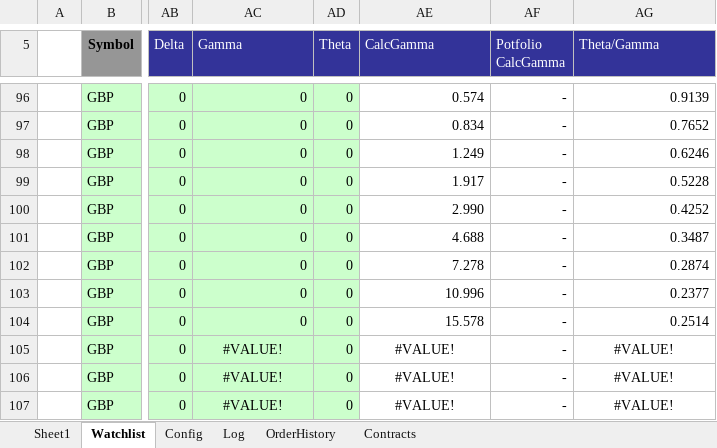
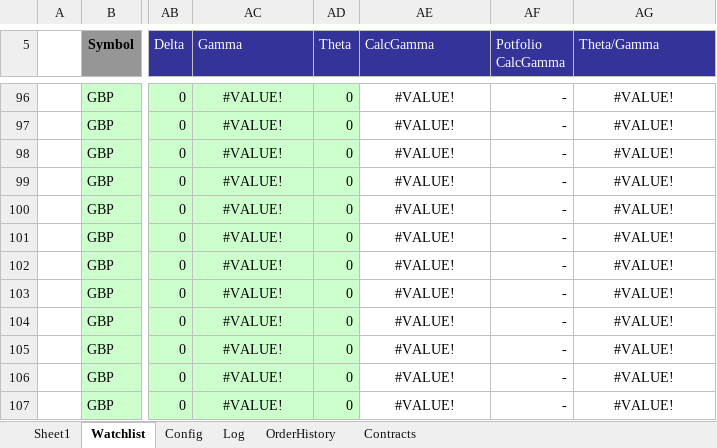
Before and after one commit to rssmith1/AFT-Production-Development, an Excel workbook: Monitor/Current - Working On - Monitor .xlsm, sheet Watchlist, drawn as a sheet; only a part is shown, gaps mark what is left out; values as stored, in another font and other column widths than the file's, no borders; charts and pictures and conditional formats not drawn; the diff covers the shown part only; the diff names each change by its address in the sheet, - before the commit and + after, or states it on an @@ line.

Commit message:
CalcGamma now works inside the VB
This version has a working gamma calculation

```diff
--- a/Monitor/Current - Working On - Monitor .xlsm (sheet Watchlist)
+++ b/Monitor/Current - Working On - Monitor .xlsm (sheet Watchlist)
-AC96:AC104 (Gamma): 0
+AC96:AC104 (Gamma): #VALUE!
-AC96:AC104 alignment: right
+AC96:AC104 alignment: center
-AE96:AE104 alignment: right
+AE96:AE104 alignment: center
-AE96 (CalcGamma): 0.574
+AE96 (CalcGamma): #VALUE!
-AG96:AG104 alignment: right
+AG96:AG104 alignment: center
-AG96 (Theta/Gamma): 0.9139
+AG96 (Theta/Gamma): #VALUE!
-AE97 (CalcGamma): 0.834
+AE97 (CalcGamma): #VALUE!
-AG97 (Theta/Gamma): 0.7652
+AG97 (Theta/Gamma): #VALUE!
-AE98 (CalcGamma): 1.249
+AE98 (CalcGamma): #VALUE!
-AG98 (Theta/Gamma): 0.6246
+AG98 (Theta/Gamma): #VALUE!
-AE99 (CalcGamma): 1.917
+AE99 (CalcGamma): #VALUE!
-AG99 (Theta/Gamma): 0.5228
+AG99 (Theta/Gamma): #VALUE!
-AE100 (CalcGamma): 2.990
+AE100 (CalcGamma): #VALUE!
-AG100 (Theta/Gamma): 0.4252
+AG100 (Theta/Gamma): #VALUE!
-AE101 (CalcGamma): 4.688
+AE101 (CalcGamma): #VALUE!
-AG101 (Theta/Gamma): 0.3487
+AG101 (Theta/Gamma): #VALUE!
-AE102 (CalcGamma): 7.278
+AE102 (CalcGamma): #VALUE!
-AG102 (Theta/Gamma): 0.2874
+AG102 (Theta/Gamma): #VALUE!
-AE103 (CalcGamma): 10.996
+AE103 (CalcGamma): #VALUE!
-AG103 (Theta/Gamma): 0.2377
+AG103 (Theta/Gamma): #VALUE!
-AE104 (CalcGamma): 15.578
+AE104 (CalcGamma): #VALUE!
-AG104 (Theta/Gamma): 0.2514
+AG104 (Theta/Gamma): #VALUE!
```
Also changed, not shown: 90 edited cells and cell formats elsewhere in this sheet, sheet Log, sheet Sheet1, sheet Config, formulas that keep their value, charts or pictures.
